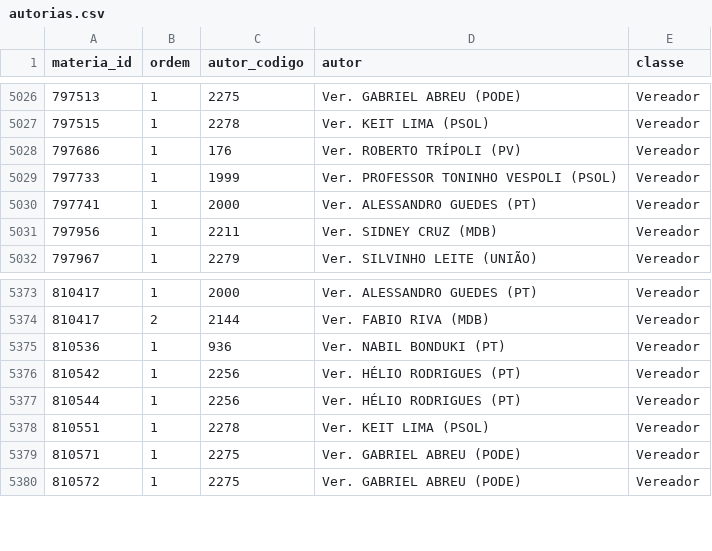
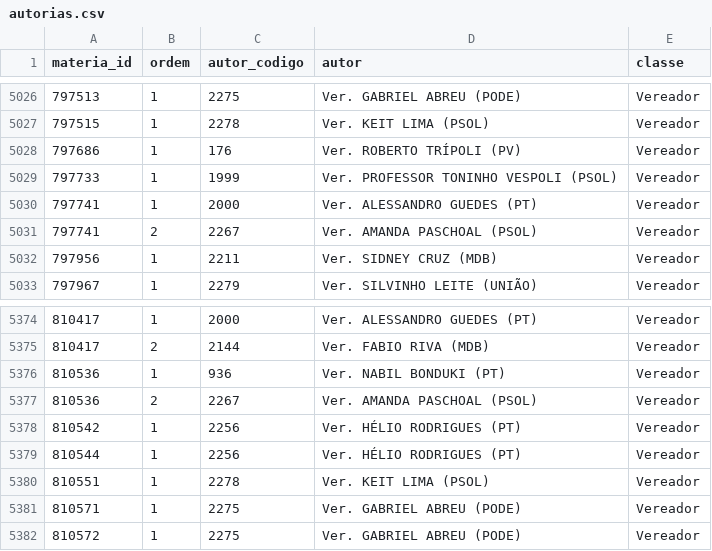
Before and after one commit to prototiposlegisla/comissoes-acervo, a CSV file: dados/autorias.csv, drawn as a sheet; only a part is shown, gaps mark what is left out; the diff names each change by its address in the sheet, - before the commit and + after, or states it on an @@ line.

```diff
--- a/dados/autorias.csv
+++ b/dados/autorias.csv
+row 5031: 797741 | 2 | 2267 | Ver. AMANDA PASCHOAL (PSOL) | Vereador
+row 5377: 810536 | 2 | 2267 | Ver. AMANDA PASCHOAL (PSOL) | Vereador
```
Also changed, not shown: dados/acervo.csv, dados/coletas.csv, 2 other files.
